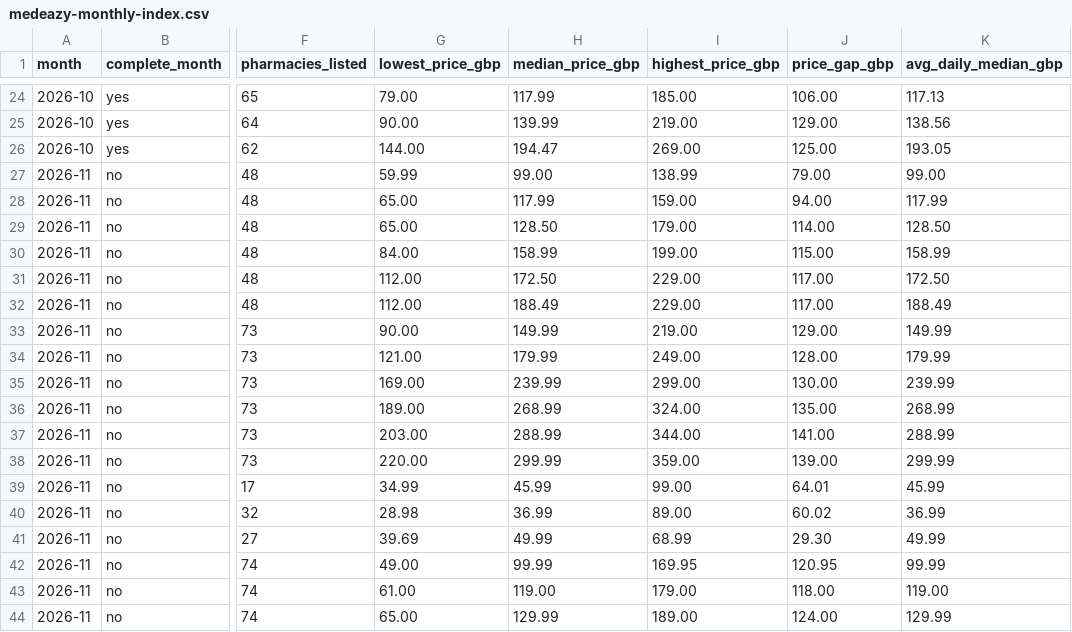
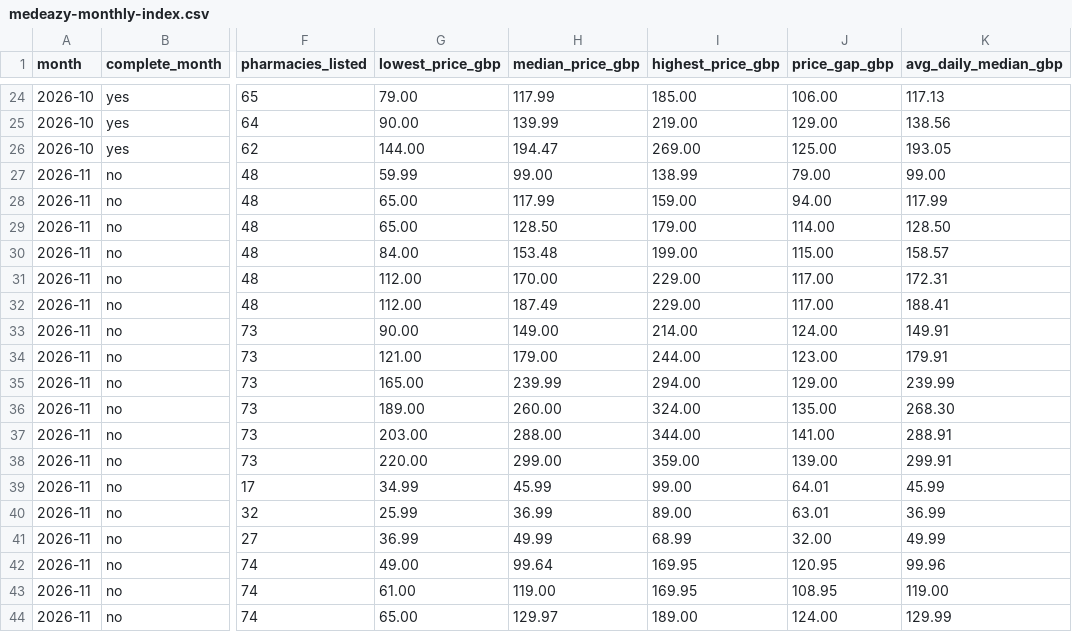
Before and after one commit to MedEazy2026/medeazy-price-data, a CSV file: docs/medeazy-monthly-index.csv, drawn as a sheet; only a part is shown, gaps mark what is left out; the diff covers the shown part only; the diff names each change by its address in the sheet, - before the commit and + after, or states it on an @@ line.

```diff
--- a/docs/medeazy-monthly-index.csv
+++ b/docs/medeazy-monthly-index.csv
-H30 (median_price_gbp): 158.99
+H30 (median_price_gbp): 153.48
-K30 (avg_daily_median_gbp): 158.99
+K30 (avg_daily_median_gbp): 158.57
-H31 (median_price_gbp): 172.50
+H31 (median_price_gbp): 170.00
-K31 (avg_daily_median_gbp): 172.50
+K31 (avg_daily_median_gbp): 172.31
-H32 (median_price_gbp): 188.49
+H32 (median_price_gbp): 187.49
-K32 (avg_daily_median_gbp): 188.49
+K32 (avg_daily_median_gbp): 188.41
-H33 (median_price_gbp): 149.99
+H33 (median_price_gbp): 149.00
-I33 (highest_price_gbp): 219.00
+I33 (highest_price_gbp): 214.00
-J33 (price_gap_gbp): 129.00
+J33 (price_gap_gbp): 124.00
-K33 (avg_daily_median_gbp): 149.99
+K33 (avg_daily_median_gbp): 149.91
-H34 (median_price_gbp): 179.99
+H34 (median_price_gbp): 179.00
-I34 (highest_price_gbp): 249.00
+I34 (highest_price_gbp): 244.00
-J34 (price_gap_gbp): 128.00
+J34 (price_gap_gbp): 123.00
-K34 (avg_daily_median_gbp): 179.99
+K34 (avg_daily_median_gbp): 179.91
-G35 (lowest_price_gbp): 169.00
+G35 (lowest_price_gbp): 165.00
-I35 (highest_price_gbp): 299.00
+I35 (highest_price_gbp): 294.00
-J35 (price_gap_gbp): 130.00
+J35 (price_gap_gbp): 129.00
-H36 (median_price_gbp): 268.99
+H36 (median_price_gbp): 260.00
-K36 (avg_daily_median_gbp): 268.99
+K36 (avg_daily_median_gbp): 268.30
-H37 (median_price_gbp): 288.99
+H37 (median_price_gbp): 288.00
-K37 (avg_daily_median_gbp): 288.99
+K37 (avg_daily_median_gbp): 288.91
-H38 (median_price_gbp): 299.99
+H38 (median_price_gbp): 299.00
-K38 (avg_daily_median_gbp): 299.99
+K38 (avg_daily_median_gbp): 299.91
-G40 (lowest_price_gbp): 28.98
+G40 (lowest_price_gbp): 25.99
-J40 (price_gap_gbp): 60.02
+J40 (price_gap_gbp): 63.01
-G41 (lowest_price_gbp): 39.69
+G41 (lowest_price_gbp): 36.99
-J41 (price_gap_gbp): 29.30
+J41 (price_gap_gbp): 32.00
-H42 (median_price_gbp): 99.99
+H42 (median_price_gbp): 99.64
-K42 (avg_daily_median_gbp): 99.99
+K42 (avg_daily_median_gbp): 99.96
-I43 (highest_price_gbp): 179.00
+I43 (highest_price_gbp): 169.95
-J43 (price_gap_gbp): 118.00
+J43 (price_gap_gbp): 108.95
-H44 (median_price_gbp): 129.99
+H44 (median_price_gbp): 129.97
```
Also changed, not shown: 9 edited cells elsewhere in this file, docs/medeazy-prices-latest.csv, 5 other files.
